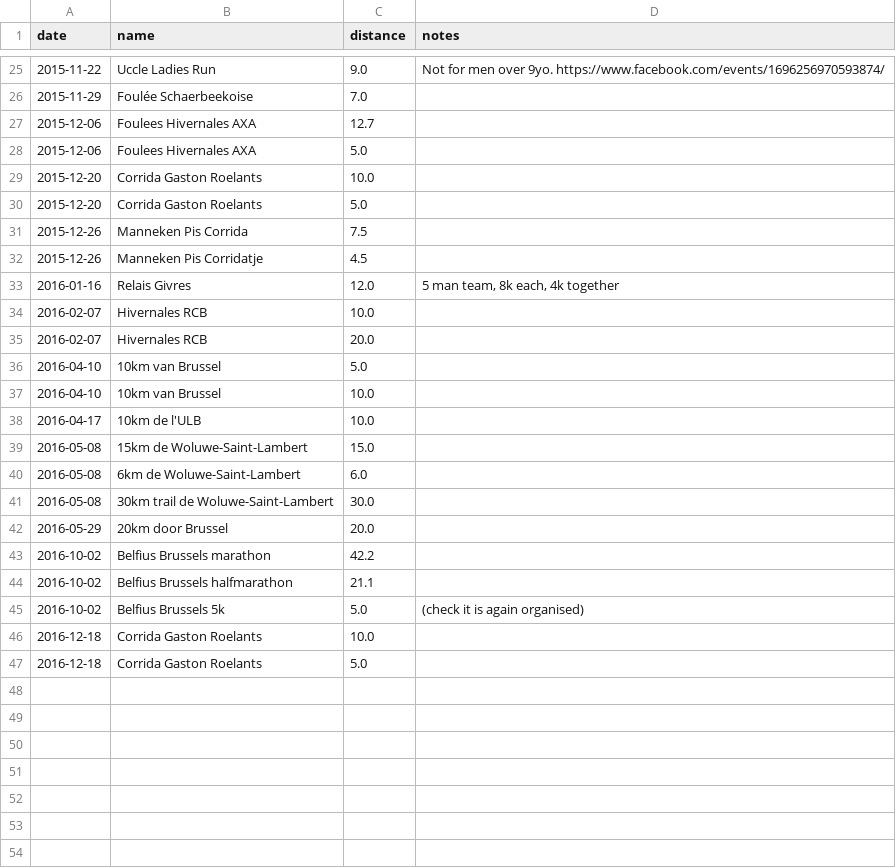
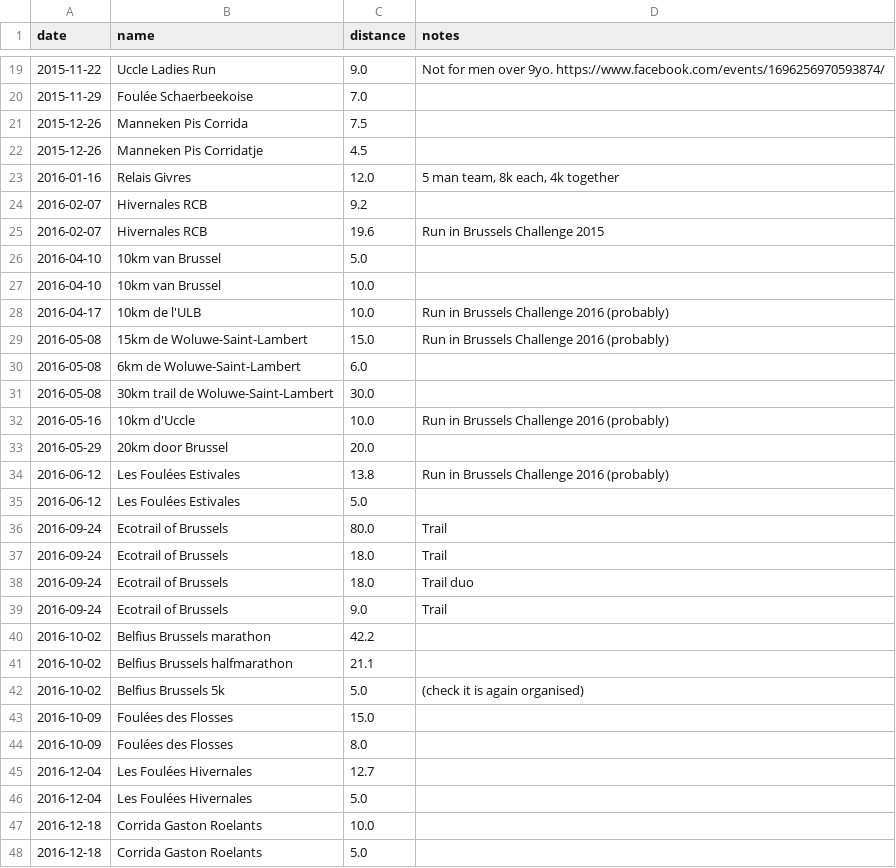
Before and after one commit to ward/run, a CSV file: _data/bxlruns.csv, drawn as a sheet; only a part is shown, gaps mark what is left out; the diff covers the shown part only.

```diff
--- a/_data/bxlruns.csv
+++ b/_data/bxlruns.csv
@@ -26,6 +20,2 @@ date,name,distance,notes
 2015-11-29,Foulée Schaerbeekoise,7.0,
-2015-12-06,Foulees Hivernales AXA,12.7,
-2015-12-06,Foulees Hivernales AXA,5.0,
-2015-12-20,Corrida Gaston Roelants,10.0,
-2015-12-20,Corrida Gaston Roelants,5.0,
 2015-12-26,Manneken Pis Corrida,7.5,
@@ -33,11 +23,18 @@ date,name,distance,notes
 2016-01-16,Relais Givres,12.0,"5 man team, 8k each, 4k together"
-2016-02-07,Hivernales RCB,10.0,
-2016-02-07,Hivernales RCB,20.0,
+2016-02-07,Hivernales RCB,9.2,
+2016-02-07,Hivernales RCB,19.6,Run in Brussels Challenge 2015
 2016-04-10,10km van Brussel,5.0,
 2016-04-10,10km van Brussel,10.0,
-2016-04-17,10km de l'ULB,10.0,
-2016-05-08,15km de Woluwe-Saint-Lambert,15.0,
+2016-04-17,10km de l'ULB,10.0,Run in Brussels Challenge 2016 (probably)
+2016-05-08,15km de Woluwe-Saint-Lambert,15.0,Run in Brussels Challenge 2016 (probably)
 2016-05-08,6km de Woluwe-Saint-Lambert,6.0,
 2016-05-08,30km trail de Woluwe-Saint-Lambert,30.0,
+2016-05-16,10km d'Uccle,10.0,Run in Brussels Challenge 2016 (probably)
 2016-05-29,20km door Brussel,20.0,
+2016-06-12,Les Foulées Estivales,13.8,Run in Brussels Challenge 2016 (probably)
+2016-06-12,Les Foulées Estivales,5.0,
+2016-09-24,Ecotrail of Brussels,80.0,Trail
+2016-09-24,Ecotrail of Brussels,18.0,Trail
+2016-09-24,Ecotrail of Brussels,18.0,Trail duo
+2016-09-24,Ecotrail of Brussels,9.0,Trail
 2016-10-02,Belfius Brussels marathon,42.2,
@@ -45,2 +42,6 @@ date,name,distance,notes
 2016-10-02,Belfius Brussels 5k,5.0,(check it is again organised)
+2016-10-09,Foulées des Flosses,15.0,
+2016-10-09,Foulées des Flosses,8.0,
+2016-12-04,Les Foulées Hivernales,12.7,
+2016-12-04,Les Foulées Hivernales,5.0,
 2016-12-18,Corrida Gaston Roelants,10.0,
```
Also changed, not shown: 6 removed rows elsewhere in this file, 1 other file.
